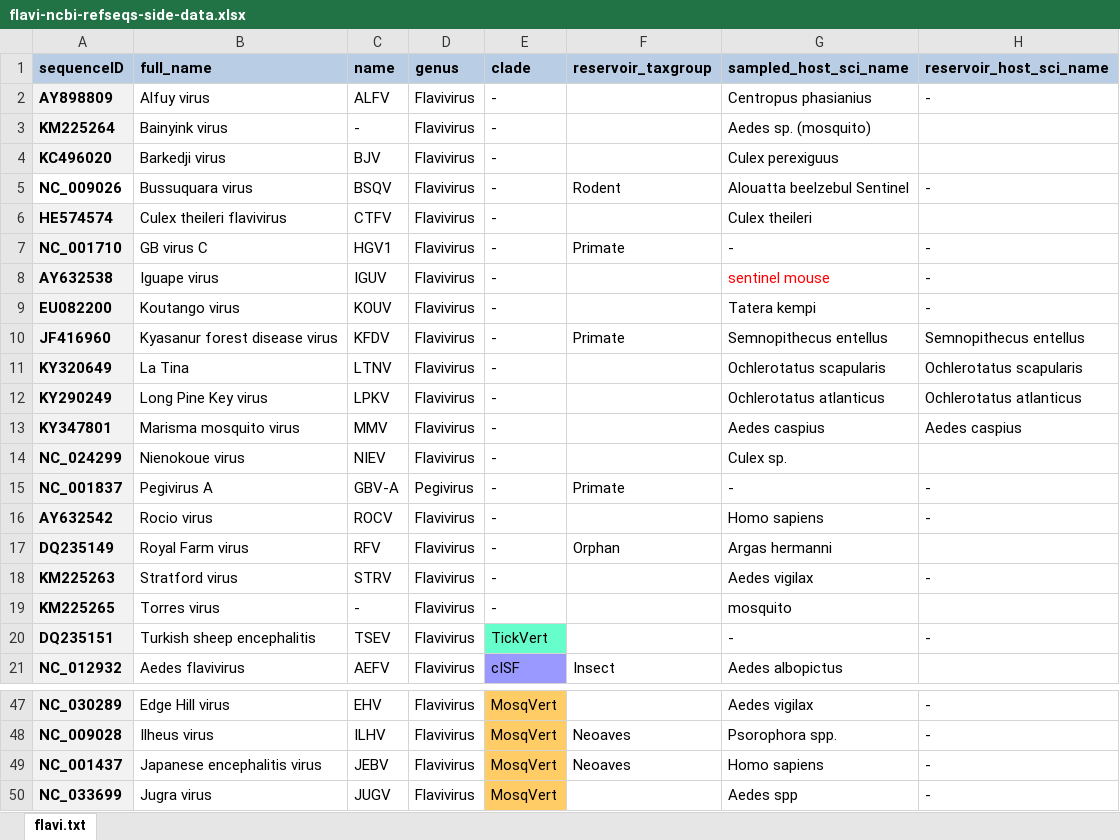
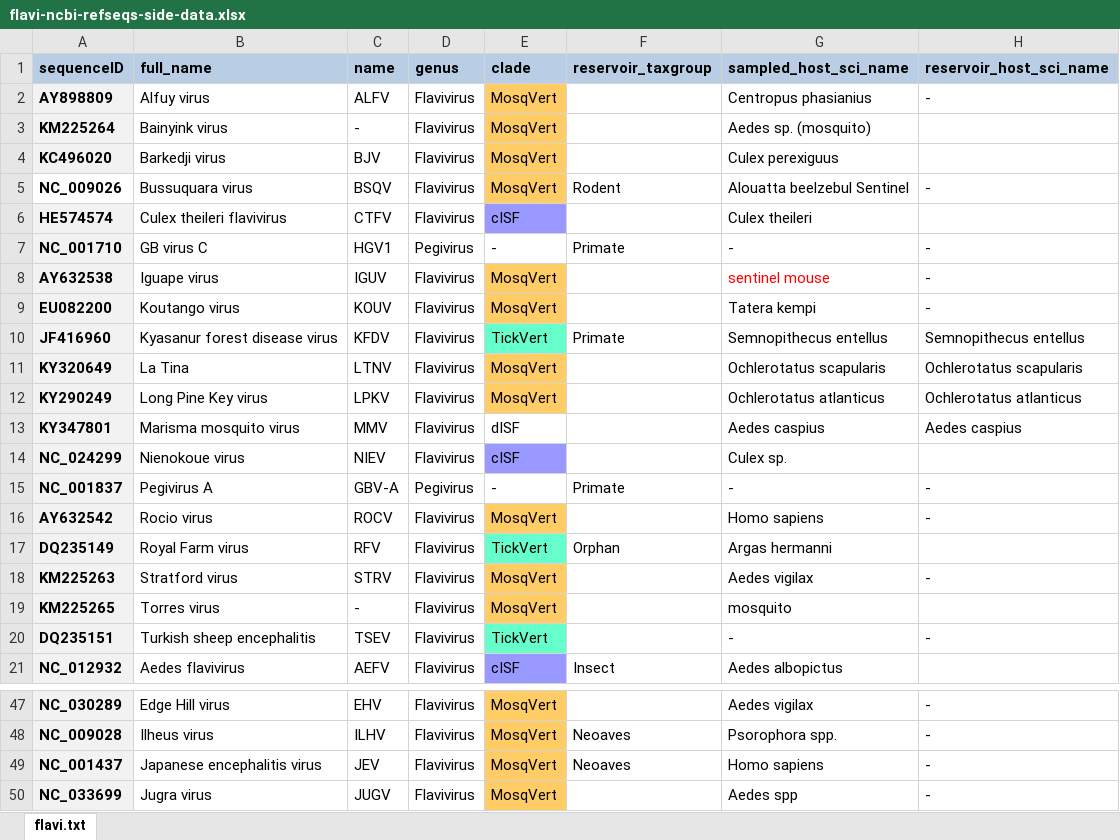
Before and after one commit to giffordlabcvr/Flavivirus-GLUE, an Excel workbook: tabular/flavi-ncbi-refseqs-side-data.xlsx, sheet flavi.txt, drawn as a sheet; only a part is shown, gaps mark what is left out; values as stored, in another font and other column widths than the file's, no borders; the diff names each change by its address in the sheet, - before the commit and + after, or states it on an @@ line.

Commit message:
Updates clades

```diff
--- a/tabular/flavi-ncbi-refseqs-side-data.xlsx (sheet flavi.txt)
+++ b/tabular/flavi-ncbi-refseqs-side-data.xlsx (sheet flavi.txt)
-E2:E5 (clade): -
+E2:E5 (clade): MosqVert
-E2:E5 fill: none
+E2:E5 fill: #FFCC66
-E6 (clade): -
+E6 (clade): cISF
-E6 fill: none
+E6 fill: #9999FF
-D7 (genus): Flavivirus
+D7 (genus): Pegivirus
-E8:E9 (clade): -
+E8:E9 (clade): MosqVert
-E8:E9 fill: none
+E8:E9 fill: #FFCC66
-E10 (clade): -
+E10 (clade): TickVert
-E10 fill: none
+E10 fill: #66FFCC
-E11:E12 (clade): -
+E11:E12 (clade): MosqVert
-E11:E12 fill: none
+E11:E12 fill: #FFCC66
-E13 (clade): -
+E13 (clade): dISF
-E14 (clade): -
+E14 (clade): cISF
-E14 fill: none
+E14 fill: #9999FF
-E16 (clade): -
+E16 (clade): MosqVert
-E16 fill: none
+E16 fill: #FFCC66
-E17 (clade): -
+E17 (clade): TickVert
-E17 fill: none
+E17 fill: #66FFCC
-E18:E19 (clade): -
+E18:E19 (clade): MosqVert
-E18:E19 fill: none
+E18:E19 fill: #FFCC66
-C49 (name): JEBV
+C49 (name): JEV
```
